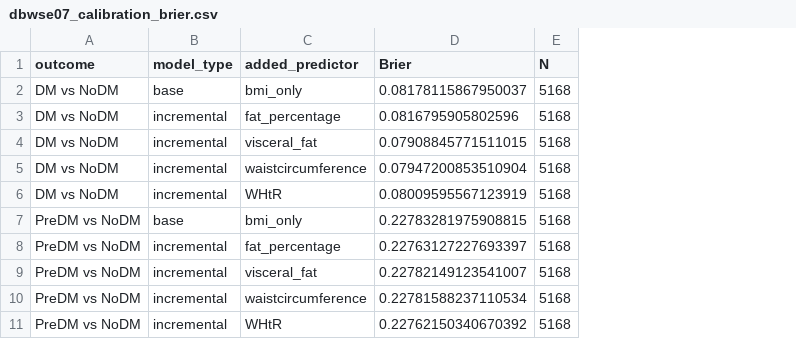
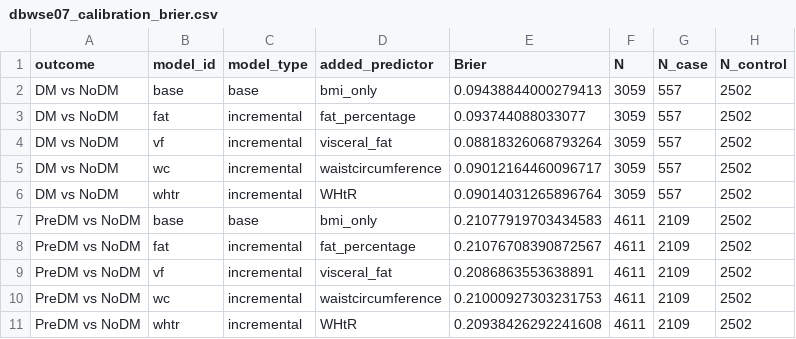
Before and after one commit to jialiguo511/nhanes_dmbf, a CSV file: complete cases/analysis/dbwse07_calibration_brier.csv, drawn as a sheet; addresses are those after the commit; the diff names each change by its address in the sheet, - before the commit and + after, or states it on an @@ line.

```diff
--- a/complete cases/analysis/dbwse07_calibration_brier.csv
+++ b/complete cases/analysis/dbwse07_calibration_brier.csv
+column B (model_id), rows 2-11: base | fat | vf | wc | whtr | base | fat | vf | wc | whtr
+column G (N_case), rows 2-11: 557 | 557 | 557 | 557 | 557 | 2109 | 2109 | 2109 | 2109 | 2109
+column H (N_control), rows 2-11: all 2502
-E2 (Brier): 0.08178115867950037
+E2 (Brier): 0.09438844000279413
-F2:F6 (N): 5168
+F2:F6 (N): 3059
-E3 (Brier): 0.0816795905802596
+E3 (Brier): 0.093744088033077
-E4 (Brier): 0.07908845771511015
+E4 (Brier): 0.08818326068793264
-E5 (Brier): 0.07947200853510904
+E5 (Brier): 0.09012164460096717
-E6 (Brier): 0.08009595567123919
+E6 (Brier): 0.09014031265896764
-E7 (Brier): 0.22783281975908815
+E7 (Brier): 0.21077919703434583
-F7:F11 (N): 5168
+F7:F11 (N): 4611
-E8 (Brier): 0.22763127227693397
+E8 (Brier): 0.21076708390872567
-E9 (Brier): 0.22782149123541007
+E9 (Brier): 0.2086863553638891
-E10 (Brier): 0.22781588237110534
+E10 (Brier): 0.21000927303231753
-E11 (Brier): 0.22762150340670392
+E11 (Brier): 0.20938426292241608
```
Also changed, not shown: complete cases/analysis/dbwse07_auc_results.csv, complete cases/paper/table_mean and ci of body compositions with complete cases.csv, 11 other files.
